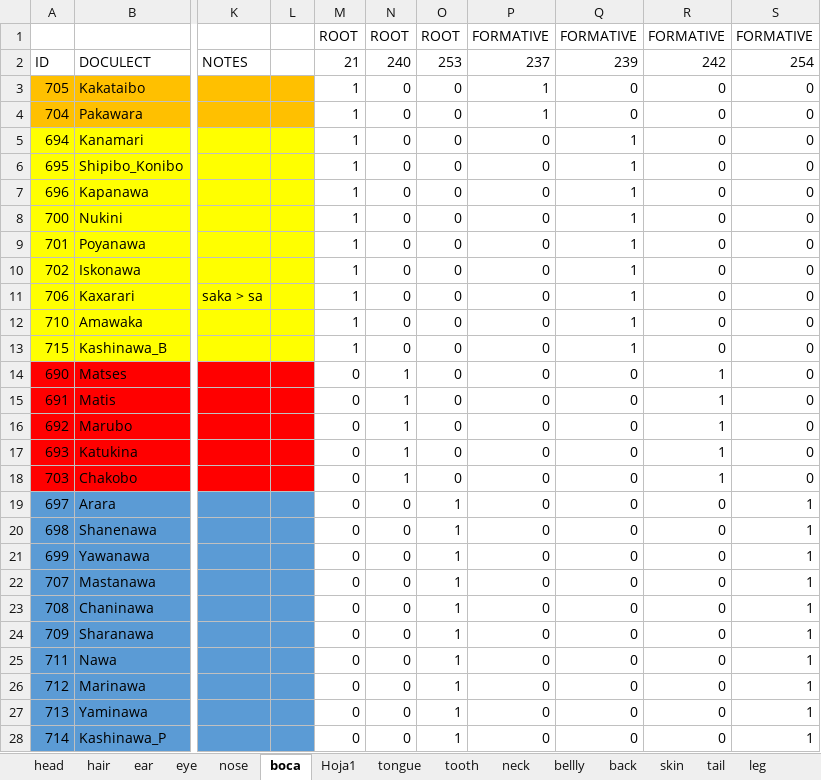
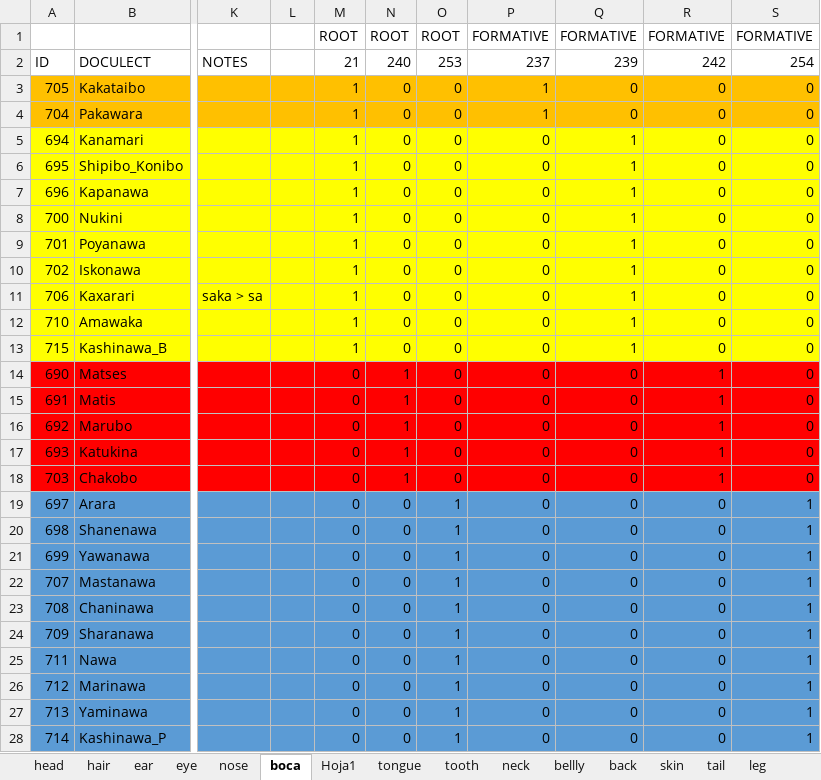
Before and after one commit to lexibank/panobodyparts, an Excel workbook: raw/body-parts en pano.xlsx, sheet boca, drawn as a sheet; only a part is shown, gaps mark what is left out; values as stored, in another font and other column widths than the file's, no borders; the diff names each change by its address in the sheet, - before the commit and + after, or states it on an @@ line.

```diff
--- a/raw/body-parts en pano.xlsx (sheet boca)
+++ b/raw/body-parts en pano.xlsx (sheet boca)
-M3:S4 fill: none
+M3:S4 fill: #FFC000
-M5:S13 fill: none
+M5:S13 fill: #FFFF00
-M14:S18 fill: none
+M14:S18 fill: #FF0000
-M19:S28 fill: none
+M19:S28 fill: #5B9BD5
```
Also changed, not shown: sheet back, sheet feather, sheet neck, sheet bellly, sheet ear, sheet nose, 15 more sheets, 8 other files.
